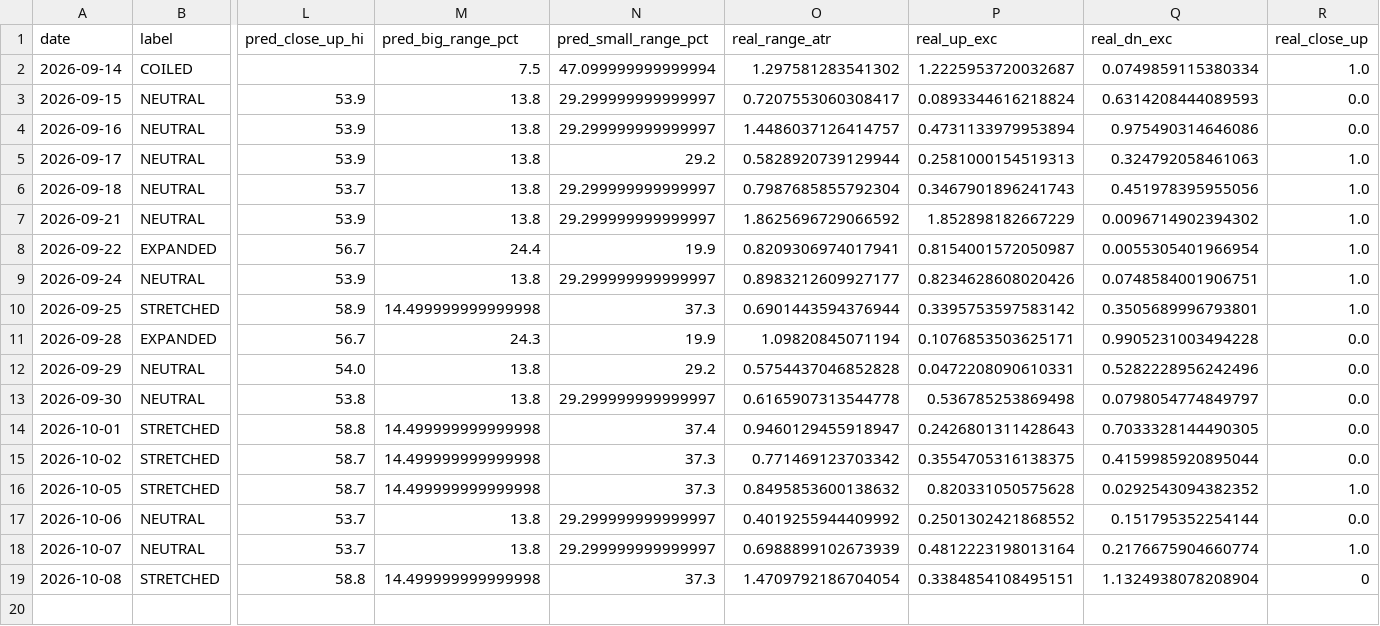
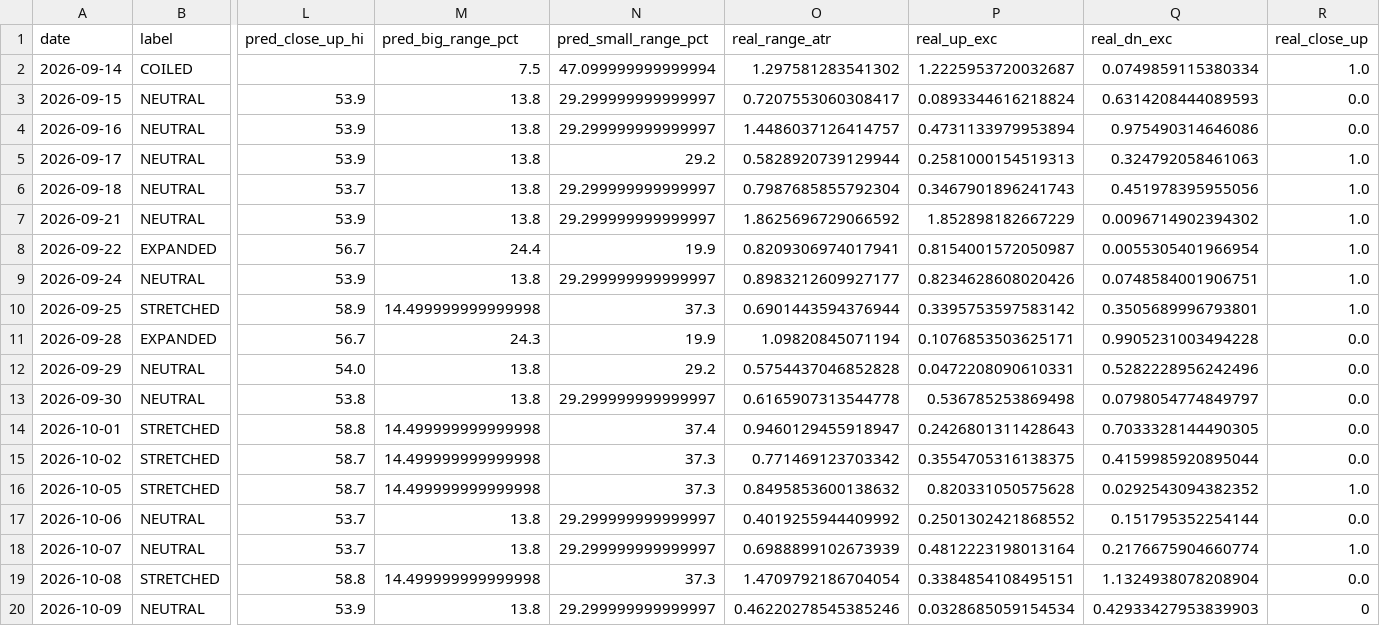
Before and after one commit to johnsontrades1/session-conditions, a CSV file: data/calibration.csv, drawn as a sheet; only a part is shown, gaps mark what is left out; rows hold the shown columns only; the diff names each change by its address in the sheet, - before the commit and + after, or states it on an @@ line.

```diff
--- a/data/calibration.csv
+++ b/data/calibration.csv
-R19 (real_close_up): 0
+R19 (real_close_up): 0.0
+row 20: 2026-10-09 | NEUTRAL | 53.9 | 13.8 | 29.299999999999997 | 0.46220278545385246 | 0.0328685059154534 | 0.42933427953839903 | 0
```
Also changed, not shown: 2 other files.
